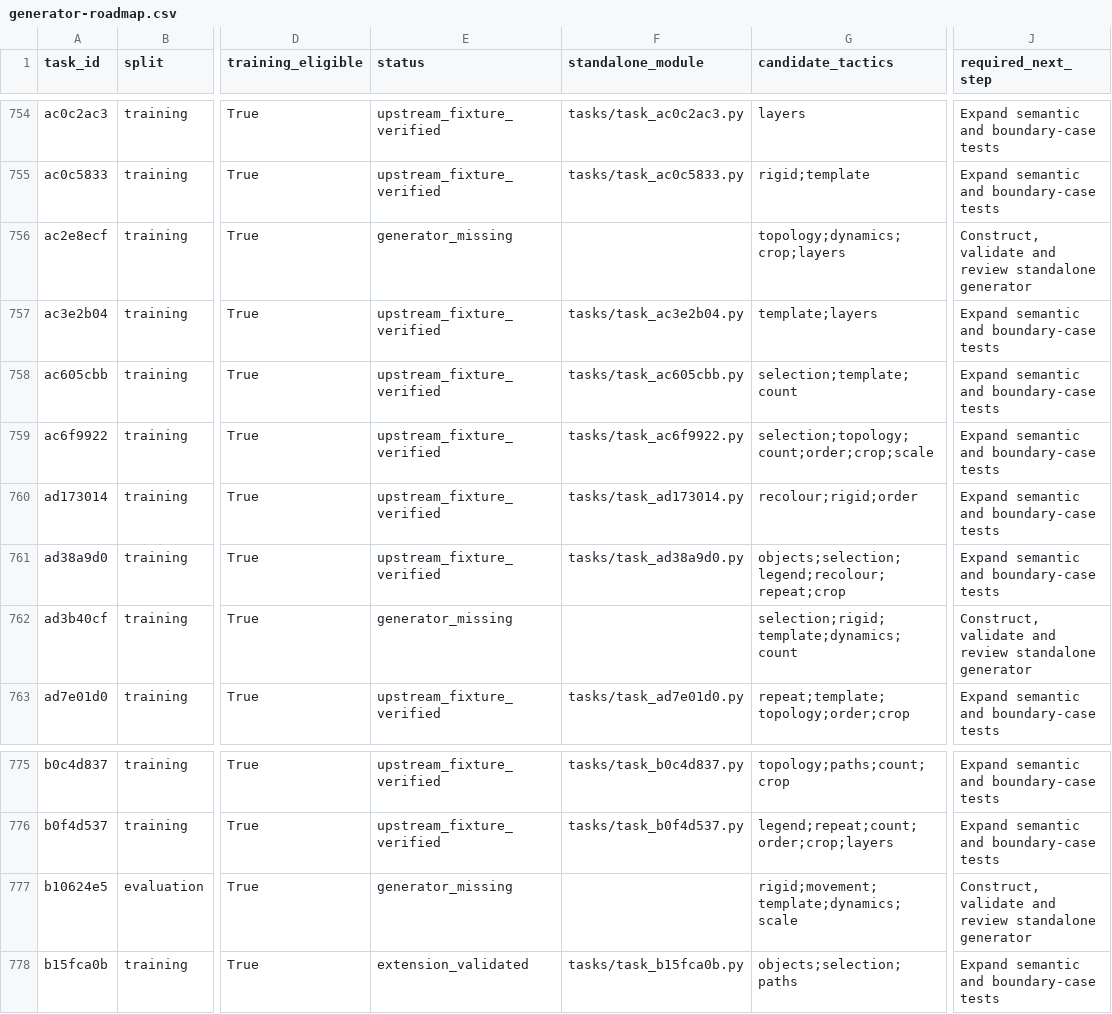
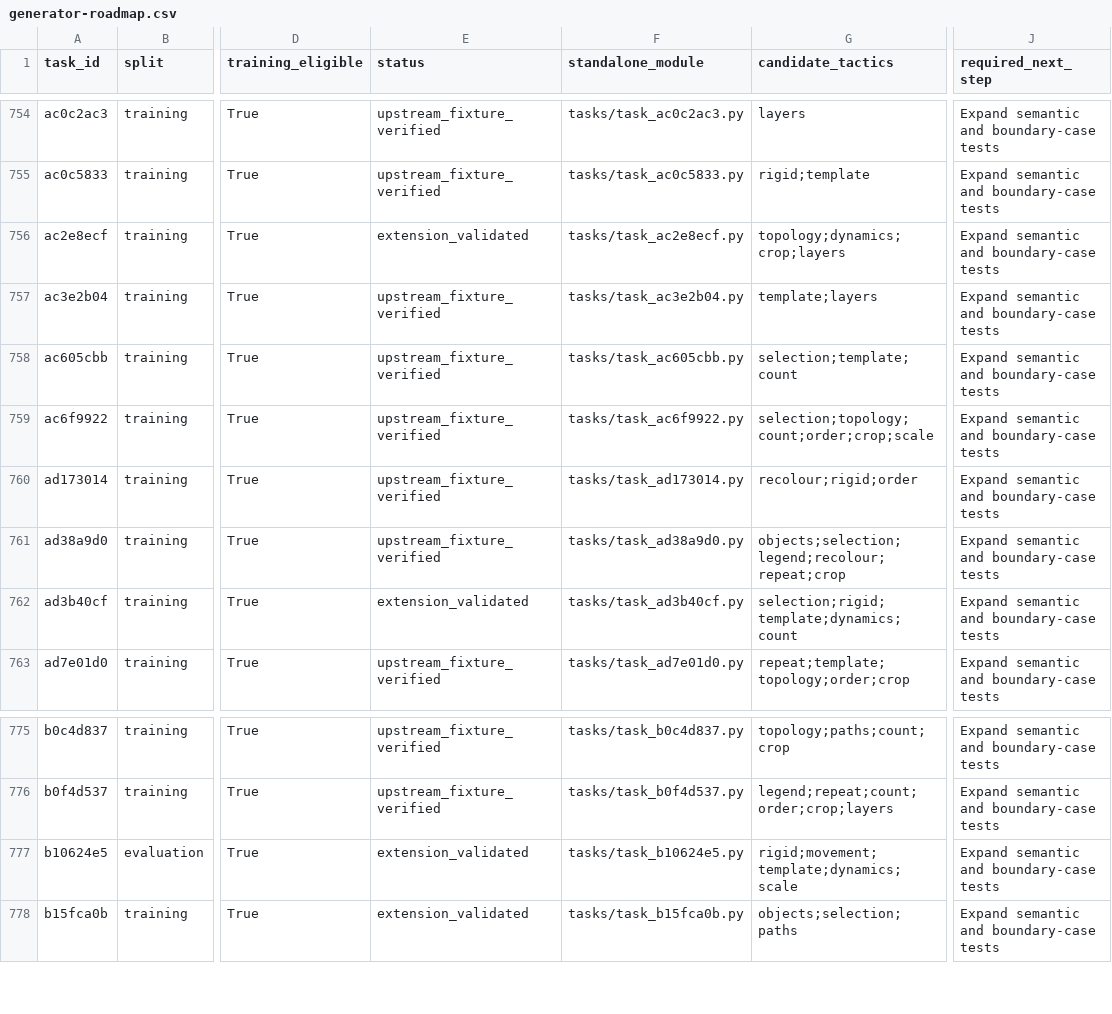
Before and after one commit to ritwikareddykancharla/ARC-GEN, a CSV file: arc_agi2/reports/generator-roadmap.csv, drawn as a sheet; only a part is shown, gaps mark what is left out; the diff names each change by its address in the sheet, - before the commit and + after, or states it on an @@ line.

Commit message:
Add reviewed minority reflection, frame gravity and quadrant scaling generators

```diff
--- a/arc_agi2/reports/generator-roadmap.csv
+++ b/arc_agi2/reports/generator-roadmap.csv
-E756 (status): generator_missing
+E756 (status): extension_validated
-F756 (standalone_module): (empty)
+F756 (standalone_module): tasks/task_ac2e8ecf.py
-J756 (required_next_step): Construct, validate and review standalone generator
+J756 (required_next_step): Expand semantic and boundary-case tests
-E762 (status): generator_missing
+E762 (status): extension_validated
-F762 (standalone_module): (empty)
+F762 (standalone_module): tasks/task_ad3b40cf.py
-J762 (required_next_step): Construct, validate and review standalone generator
+J762 (required_next_step): Expand semantic and boundary-case tests
-E777 (status): generator_missing
+E777 (status): extension_validated
-F777 (standalone_module): (empty)
+F777 (standalone_module): tasks/task_b10624e5.py
-J777 (required_next_step): Construct, validate and review standalone generator
+J777 (required_next_step): Expand semantic and boundary-case tests
```
Also changed, not shown: 11 other files.
